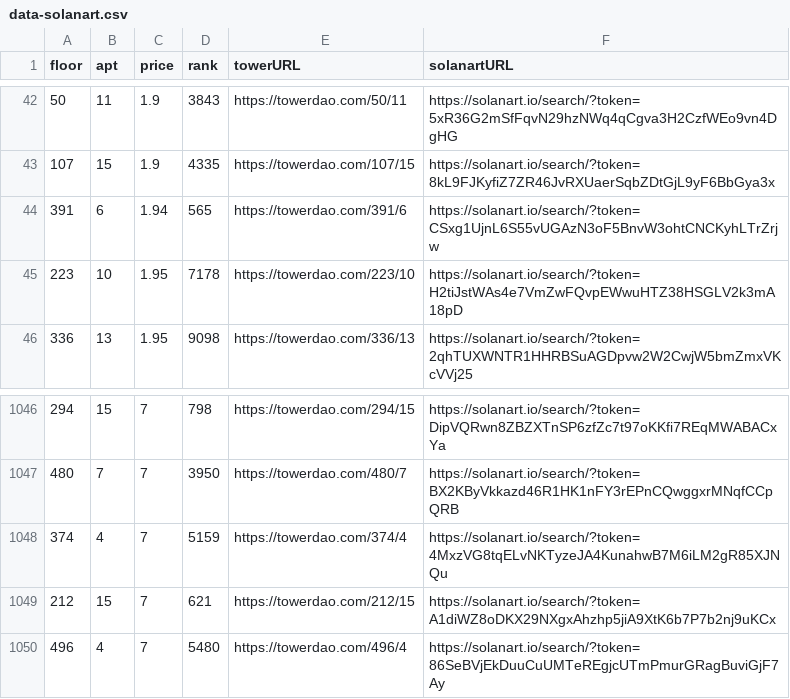
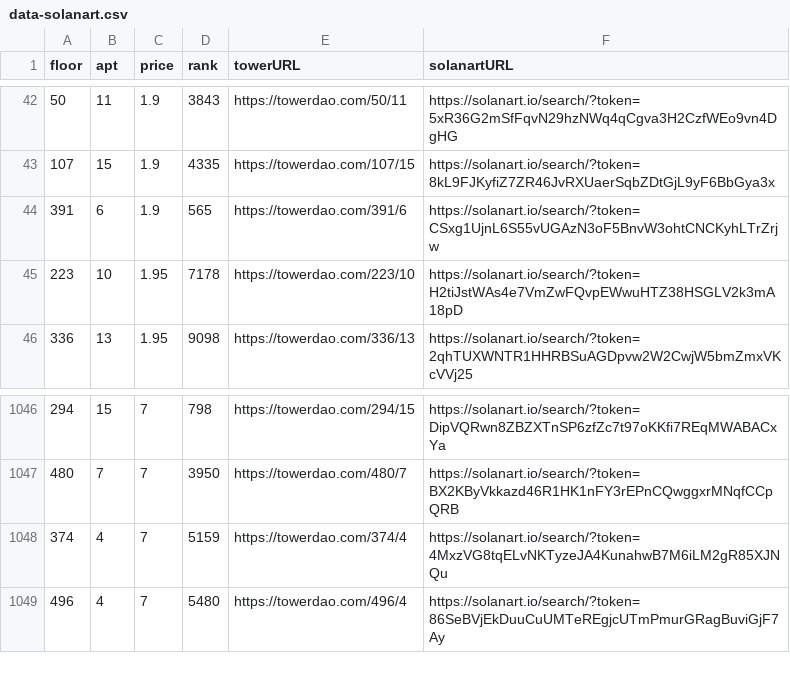
Before and after one commit to braposo/thetower-monitor, a CSV file: data-solanart.csv, drawn as a sheet; only a part is shown, gaps mark what is left out.

Commit message:
Flat: latest data (2021-11-14T19:37:18.606Z) {   "date": "2021-11-14T19:37:18.606Z",   "files": [     {       "name": "data-magiceden.csv",       "deltaBytes": -125,       "source": "https://api-mainnet.magiceden.io/rpc/getListedNFTsByQuery?q=%7B%22%24match%22%3A%7B%22collectionSymbol%22%3A%22the_tower%22%7D%2C%22%24sort%22%3A%7B%22takerAmount%22%3A1%2C%22createdAt%22%3A-1%7D%7D"     },     {       "name": "data-solanart.csv",       "deltaBytes": -122,       "source": "https://qzlsklfacc.medianetwork.cloud/nft_for_sale?collection=thetower"     },     {       "name": "top-picks-solanart.csv",       "deltaBytes": -8,       "source": "https://qzlsklfacc.medianetwork.cloud/nft_for_sale?collection=thetower"     }   ] }

```diff
--- a/data-solanart.csv
+++ b/data-solanart.csv
@@ -43,3 +43,3 @@ floor,apt,price,rank,towerURL,solanartURL
 107,15,1.9,4335,https://towerdao.com/107/15,https://solanart.io/search/?token=8kL9FJKyfiZ7ZR46JvRXUaerSqbZDtGjL9yF6BbGya3x
-391,6,1.94,565,https://towerdao.com/391/6,https://solanart.io/search/?token=CSxg1UjnL6S55vUGAzN3oF5BnvW3ohtCNCKyhLTrZrjw
+391,6,1.9,565,https://towerdao.com/391/6,https://solanart.io/search/?token=CSxg1UjnL6S55vUGAzN3oF5BnvW3ohtCNCKyhLTrZrjw
 223,10,1.95,7178,https://towerdao.com/223/10,https://solanart.io/search/?token=H2tiJstWAs4e7VmZwFQvpEWwuHTZ38HSGLV2k3mA18pD
@@ -1048,3 +1048,2 @@ floor,apt,price,rank,towerURL,solanartURL
 374,4,7,5159,https://towerdao.com/374/4,https://solanart.io/search/?token=4MxzVG8tqELvNKTyzeJA4KunahwB7M6iLM2gR85XJNQu
-212,15,7,621,https://towerdao.com/212/15,https://solanart.io/search/?token=A1diWZ8oDKX29NXgxAhzhp5jiA9XtK6b7P7b2nj9uKCx
 496,4,7,5480,https://towerdao.com/496/4,https://solanart.io/search/?token=86SeBVjEkDuuCuUMTeREgjcUTmPmurGRagBuviGjF7Ay
```
Also changed, not shown: data-magiceden.csv, top-picks-solanart.csv.
